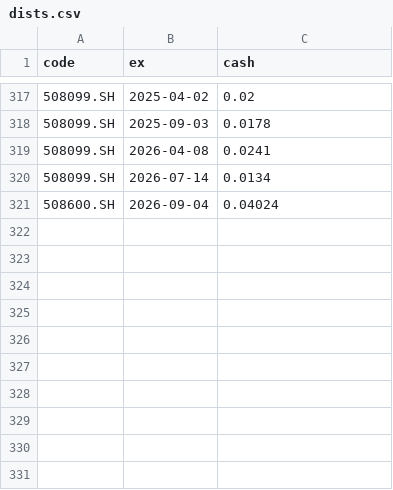
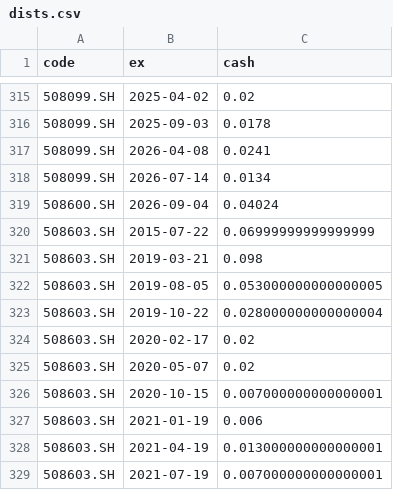
Before and after one commit to xianhuixu/reits-dashboard, a CSV file: spread_cache/dists.csv, drawn as a sheet; only a part is shown, gaps mark what is left out; the diff covers the shown part only.

```diff
--- a/spread_cache/dists.csv
+++ b/spread_cache/dists.csv
@@ -321 +319,11 @@ code,ex,cash
 508600.SH,2026-09-04,0.04024
+508603.SH,2015-07-22,0.06999999999999999
+508603.SH,2019-03-21,0.098
+508603.SH,2019-08-05,0.053000000000000005
+508603.SH,2019-10-22,0.028000000000000004
+508603.SH,2020-02-17,0.02
+508603.SH,2020-05-07,0.02
+508603.SH,2020-10-15,0.007000000000000001
+508603.SH,2021-01-19,0.006
+508603.SH,2021-04-19,0.013000000000000001
+508603.SH,2021-07-19,0.007000000000000001
```
Also changed, not shown: 2 removed rows and 22 edited cells elsewhere in this file, 11 other files.
